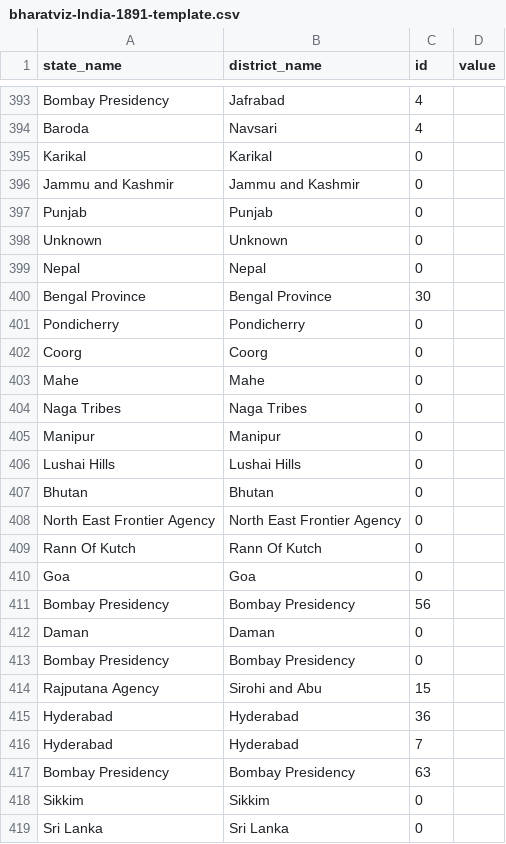
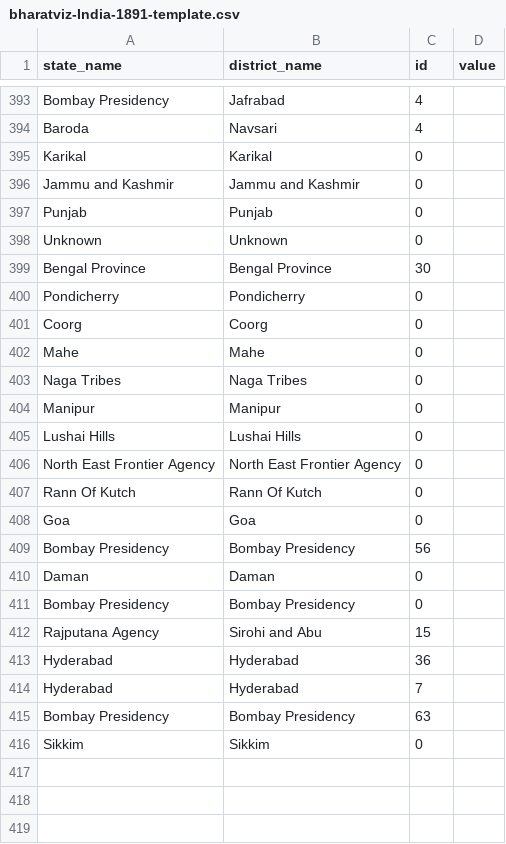
Before and after one commit to saketlab/bharatviz, a CSV file: public/bharatviz-India-1891-template.csv, drawn as a sheet; only a part is shown, gaps mark what is left out; the diff names each change by its address in the sheet, - before the commit and + after, or states it on an @@ line.

```diff
--- a/public/bharatviz-India-1891-template.csv
+++ b/public/bharatviz-India-1891-template.csv
-row 399: Nepal | Nepal | 0
-row 407: Bhutan | Bhutan | 0
-row 419: Sri Lanka | Sri Lanka | 0
```
Also changed, not shown: public/India_1891-state-district-list.csv, public/bharatviz-India-1872-template.csv, 17 other files.
